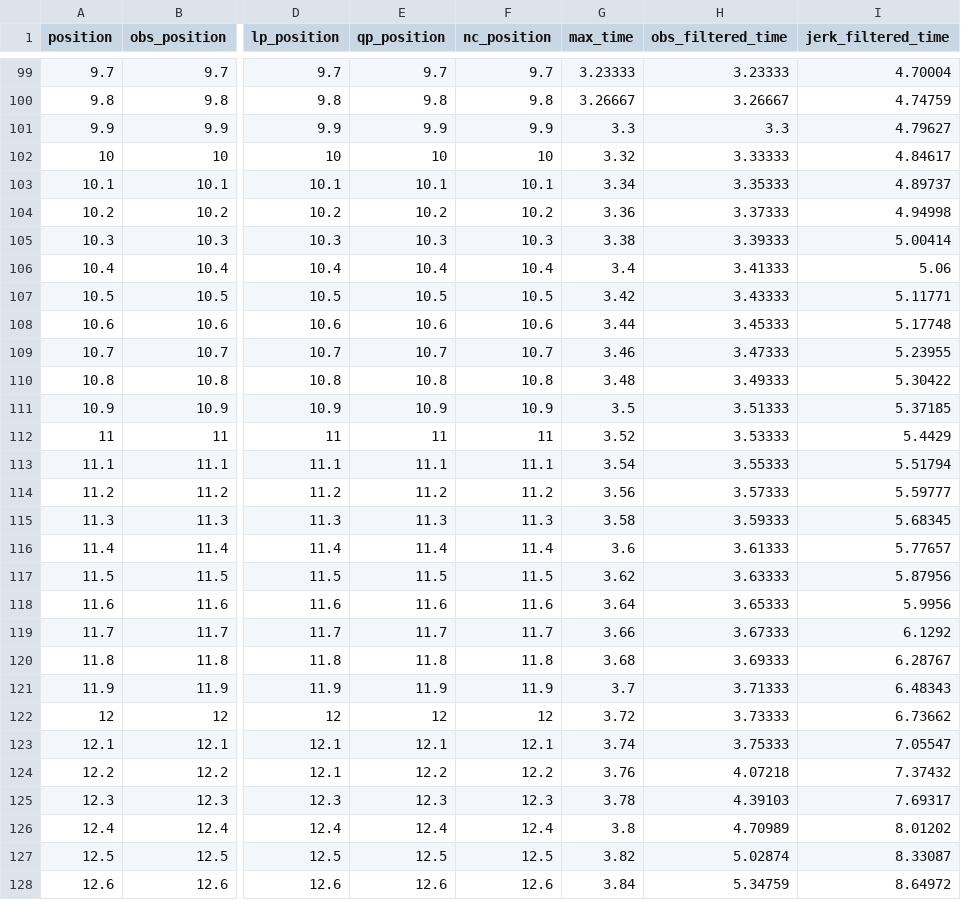
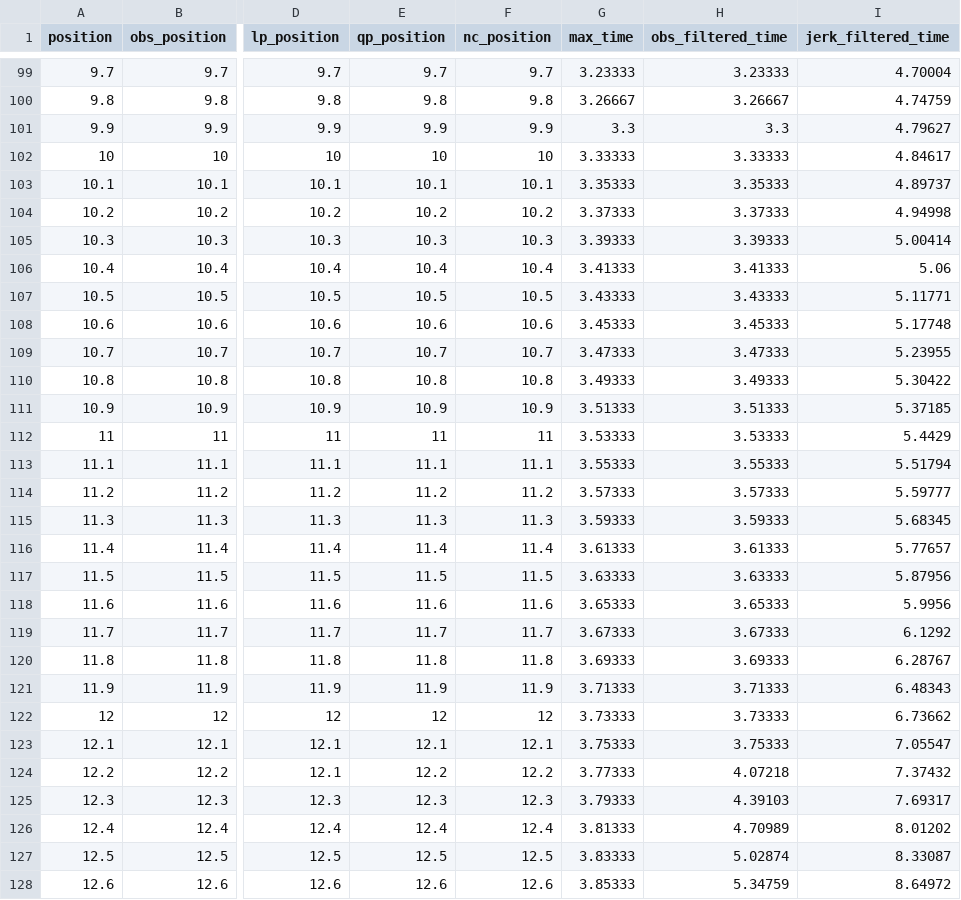
Before and after one commit to pflab-ut/jerk_optimal_velocity_planning, a CSV file: result/optimization_result.csv, drawn as a sheet; only a part is shown, gaps mark what is left out; the diff covers the shown part only; the diff names each change by its address in the sheet, - before the commit and + after, or states it on an @@ line.

Commit message:
add maximum velocity modified filter

```diff
--- a/result/optimization_result.csv
+++ b/result/optimization_result.csv
-G102 (max_time): 3.32
+G102 (max_time): 3.33333
-G103 (max_time): 3.34
+G103 (max_time): 3.35333
-G104 (max_time): 3.36
+G104 (max_time): 3.37333
-G105 (max_time): 3.38
+G105 (max_time): 3.39333
-G106 (max_time): 3.4
+G106 (max_time): 3.41333
-G107 (max_time): 3.42
+G107 (max_time): 3.43333
-G108 (max_time): 3.44
+G108 (max_time): 3.45333
-G109 (max_time): 3.46
+G109 (max_time): 3.47333
-G110 (max_time): 3.48
+G110 (max_time): 3.49333
-G111 (max_time): 3.5
+G111 (max_time): 3.51333
-G112 (max_time): 3.52
+G112 (max_time): 3.53333
-G113 (max_time): 3.54
+G113 (max_time): 3.55333
-G114 (max_time): 3.56
+G114 (max_time): 3.57333
-G115 (max_time): 3.58
+G115 (max_time): 3.59333
-G116 (max_time): 3.6
+G116 (max_time): 3.61333
-G117 (max_time): 3.62
+G117 (max_time): 3.63333
-G118 (max_time): 3.64
+G118 (max_time): 3.65333
-G119 (max_time): 3.66
+G119 (max_time): 3.67333
-G120 (max_time): 3.68
+G120 (max_time): 3.69333
-G121 (max_time): 3.7
+G121 (max_time): 3.71333
-G122 (max_time): 3.72
+G122 (max_time): 3.73333
-G123 (max_time): 3.74
+G123 (max_time): 3.75333
-G124 (max_time): 3.76
+G124 (max_time): 3.77333
-G125 (max_time): 3.78
+G125 (max_time): 3.79333
-G126 (max_time): 3.8
+G126 (max_time): 3.81333
-G127 (max_time): 3.82
+G127 (max_time): 3.83333
-G128 (max_time): 3.84
+G128 (max_time): 3.85333
```
Also changed, not shown: 173 edited cells elsewhere in this file, 5 other files.
